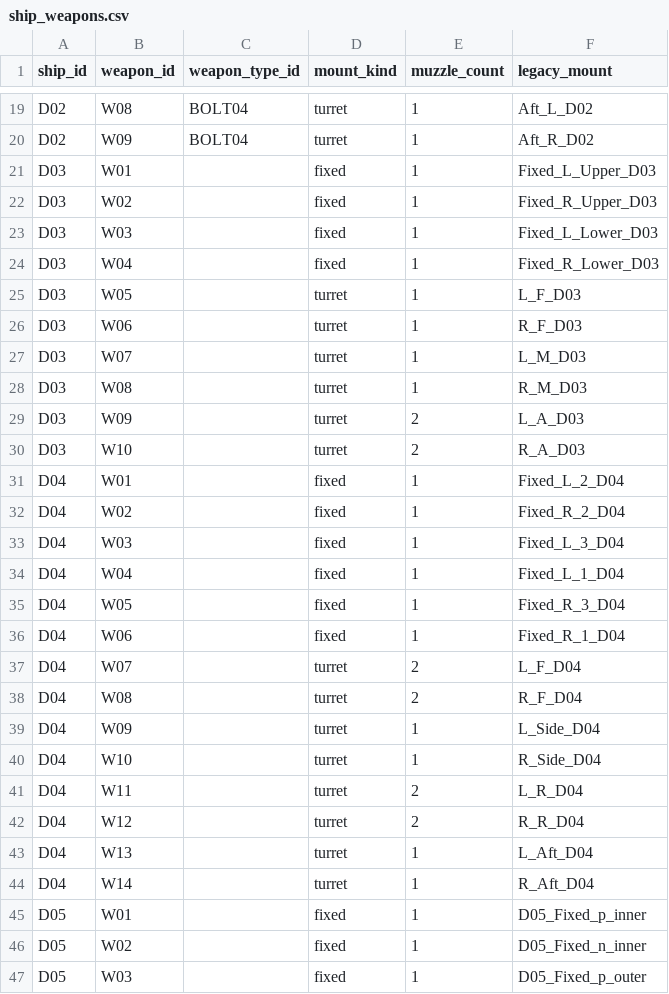
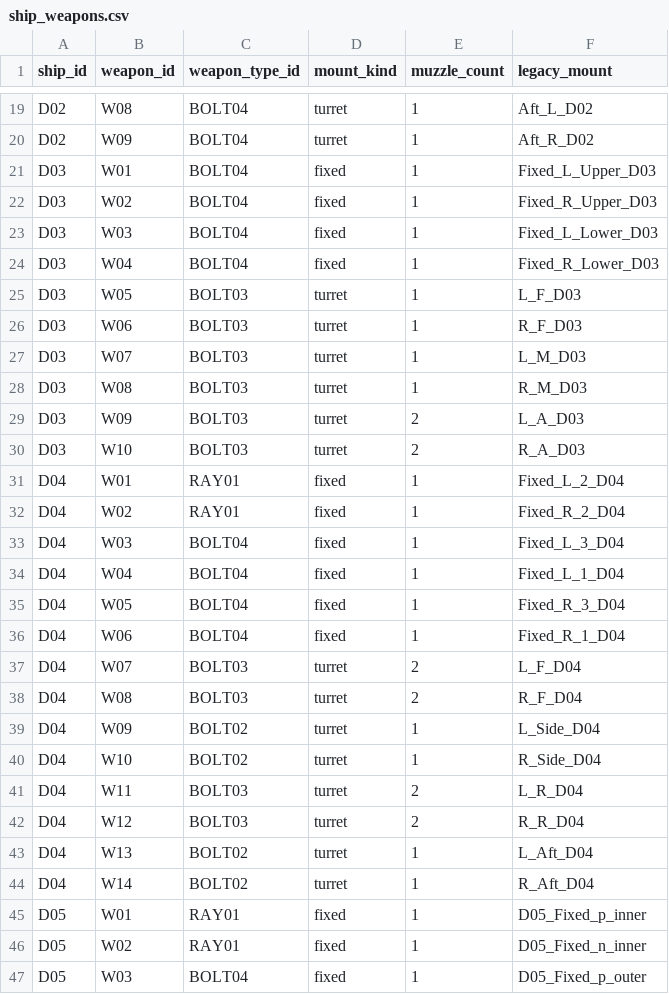
Before and after one commit to KimJ6/Fleet-Doctrine, a CSV file: data/balance/ship_weapons.csv, drawn as a sheet; only a part is shown, gaps mark what is left out; the diff covers the shown part only.

```diff
--- a/data/balance/ship_weapons.csv
+++ b/data/balance/ship_weapons.csv
@@ -20,28 +20,28 @@ D02,W08,BOLT04,turret,1,Aft_L_D02
 D02,W09,BOLT04,turret,1,Aft_R_D02
-D03,W01,,fixed,1,Fixed_L_Upper_D03
-D03,W02,,fixed,1,Fixed_R_Upper_D03
-D03,W03,,fixed,1,Fixed_L_Lower_D03
-D03,W04,,fixed,1,Fixed_R_Lower_D03
-D03,W05,,turret,1,L_F_D03
-D03,W06,,turret,1,R_F_D03
-D03,W07,,turret,1,L_M_D03
-D03,W08,,turret,1,R_M_D03
-D03,W09,,turret,2,L_A_D03
-D03,W10,,turret,2,R_A_D03
-D04,W01,,fixed,1,Fixed_L_2_D04
-D04,W02,,fixed,1,Fixed_R_2_D04
-D04,W03,,fixed,1,Fixed_L_3_D04
-D04,W04,,fixed,1,Fixed_L_1_D04
-D04,W05,,fixed,1,Fixed_R_3_D04
-D04,W06,,fixed,1,Fixed_R_1_D04
-D04,W07,,turret,2,L_F_D04
-D04,W08,,turret,2,R_F_D04
-D04,W09,,turret,1,L_Side_D04
-D04,W10,,turret,1,R_Side_D04
-D04,W11,,turret,2,L_R_D04
-D04,W12,,turret,2,R_R_D04
-D04,W13,,turret,1,L_Aft_D04
-D04,W14,,turret,1,R_Aft_D04
-D05,W01,,fixed,1,D05_Fixed_p_inner
-D05,W02,,fixed,1,D05_Fixed_n_inner
-D05,W03,,fixed,1,D05_Fixed_p_outer
+D03,W01,BOLT04,fixed,1,Fixed_L_Upper_D03
+D03,W02,BOLT04,fixed,1,Fixed_R_Upper_D03
+D03,W03,BOLT04,fixed,1,Fixed_L_Lower_D03
+D03,W04,BOLT04,fixed,1,Fixed_R_Lower_D03
+D03,W05,BOLT03,turret,1,L_F_D03
+D03,W06,BOLT03,turret,1,R_F_D03
+D03,W07,BOLT03,turret,1,L_M_D03
+D03,W08,BOLT03,turret,1,R_M_D03
+D03,W09,BOLT03,turret,2,L_A_D03
+D03,W10,BOLT03,turret,2,R_A_D03
+D04,W01,RAY01,fixed,1,Fixed_L_2_D04
+D04,W02,RAY01,fixed,1,Fixed_R_2_D04
+D04,W03,BOLT04,fixed,1,Fixed_L_3_D04
+D04,W04,BOLT04,fixed,1,Fixed_L_1_D04
+D04,W05,BOLT04,fixed,1,Fixed_R_3_D04
+D04,W06,BOLT04,fixed,1,Fixed_R_1_D04
+D04,W07,BOLT03,turret,2,L_F_D04
+D04,W08,BOLT03,turret,2,R_F_D04
+D04,W09,BOLT02,turret,1,L_Side_D04
+D04,W10,BOLT02,turret,1,R_Side_D04
+D04,W11,BOLT03,turret,2,L_R_D04
+D04,W12,BOLT03,turret,2,R_R_D04
+D04,W13,BOLT02,turret,1,L_Aft_D04
+D04,W14,BOLT02,turret,1,R_Aft_D04
+D05,W01,RAY01,fixed,1,D05_Fixed_p_inner
+D05,W02,RAY01,fixed,1,D05_Fixed_n_inner
+D05,W03,BOLT04,fixed,1,D05_Fixed_p_outer
```
Also changed, not shown: 6 edited cells elsewhere in this file, 10 other files.
